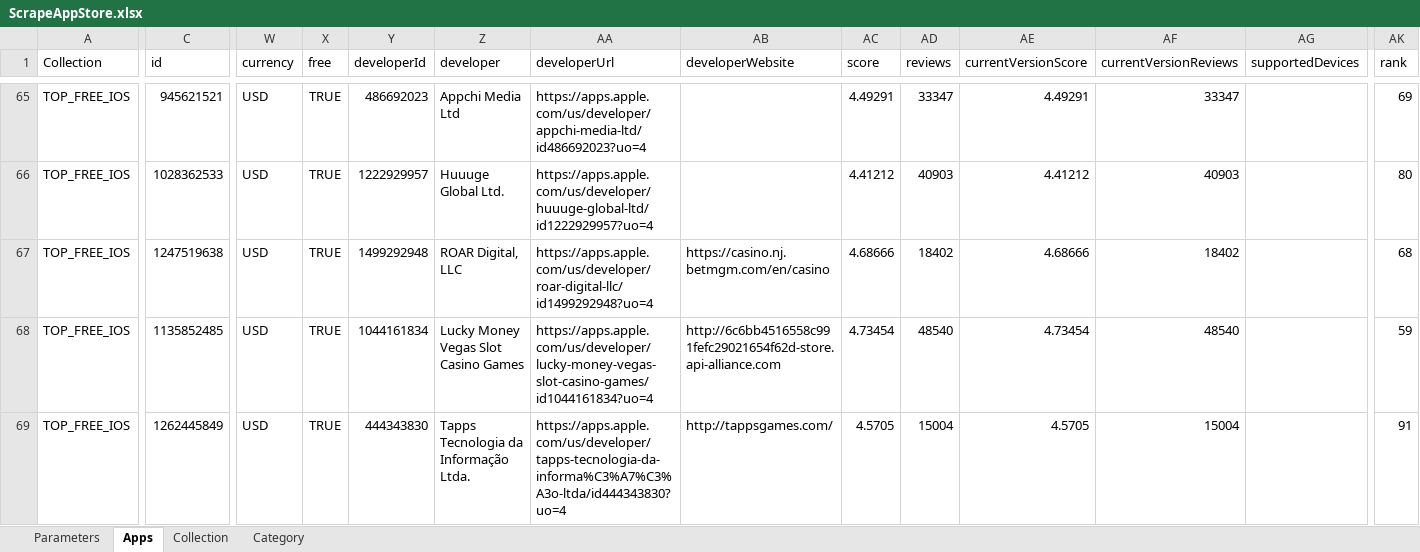
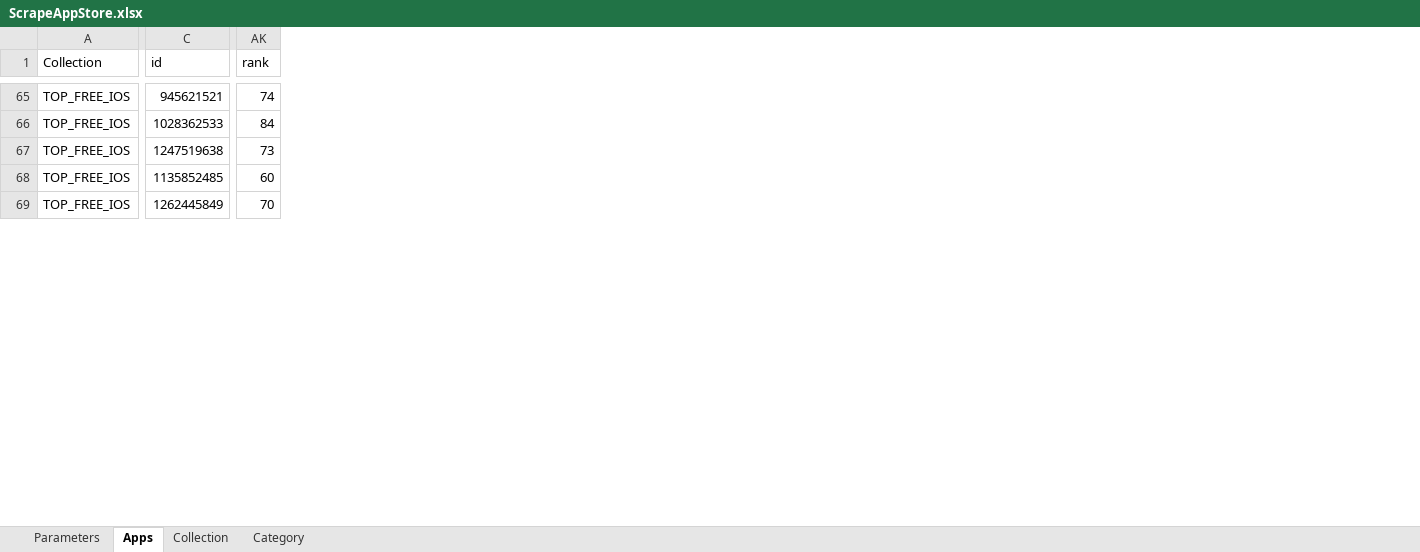
Before and after one commit to Rapid1898-code/Upwork, an Excel workbook: MehdiTava/ScrapeAppStore.xlsx, sheet Apps, drawn as a sheet; only a part is shown, gaps mark what is left out; values as stored, in another font and other column widths than the file's, no borders; the diff covers the shown part only; the diff names each change by its address in the sheet, - before the commit and + after, or states it on an @@ line.

```diff
--- a/MehdiTava/ScrapeAppStore.xlsx (sheet Apps)
+++ b/MehdiTava/ScrapeAppStore.xlsx (sheet Apps)
@@ column W (currency) hidden, rows 65-69: all USD @@
@@ column X (free) hidden, rows 65-69: all TRUE @@
@@ column Y (developerId) hidden, rows 65-69: 486692023 | 1222929957 | 1499292948 | 1044161834 | 444343830 @@
@@ column Z (developer) hidden, rows 65-69: Appchi Media Ltd | Huuuge Global Ltd. | ROAR Digital, LLC | Lucky Money Vegas Slot Casino Games | Tapps Tecnologia da Informação Ltda. @@
@@ column AA (developerUrl) hidden, rows 65-69: https://apps.apple.com/us/developer/appchi-media-ltd/id486692023?uo=4 | https://apps.apple.com/us/developer/huuuge-global-ltd/id1222929957?uo=4 | https://apps.apple.com/us/developer/roar-digital-llc/id1499292948?uo=4 | https://apps.apple.com/us/developer/lucky-money-vegas-slot-casino-games/id1044161834?uo=4 | https://apps.apple.com/us/developer/tapps-tecnologia-da-informa%C3%A7%C3%A3o-ltda/id444343830?uo=4 @@
@@ column AB (developerWebsite) hidden, rows 67-69: https://casino.nj.betmgm.com/en/casino | http://6c6bb4516558c991fefc29021654f62d-store.api-alliance.com | http://tappsgames.com/ @@
@@ column AC (score) hidden, rows 65-69: 4.49291 | 4.41212 | 4.68666 | 4.73454 | 4.5705 @@
@@ column AD (reviews) hidden, rows 65-69: 33347 | 40903 | 18402 | 48540 | 15004 @@
@@ column AE (currentVersionScore) hidden, rows 65-69: 4.49291 | 4.41212 | 4.68666 | 4.73454 | 4.5705 @@
@@ column AF (currentVersionReviews) hidden, rows 65-69: 33347 | 40903 | 18402 | 48540 | 15004 @@
@@ column AG (supportedDevices) hidden, empty @@
-AK65 (rank): 69
+AK65 (rank): 74
-AK66 (rank): 80
+AK66 (rank): 84
-AK67 (rank): 68
+AK67 (rank): 73
-AK68 (rank): 59
+AK68 (rank): 60
-AK69 (rank): 91
+AK69 (rank): 70
```
Also changed, not shown: 416 edited cells elsewhere in this sheet, sheet Parameters, 3 other files.
